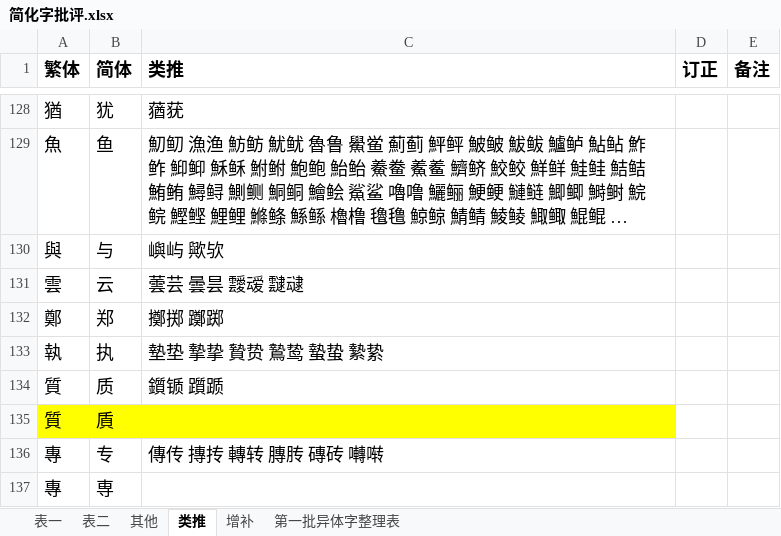
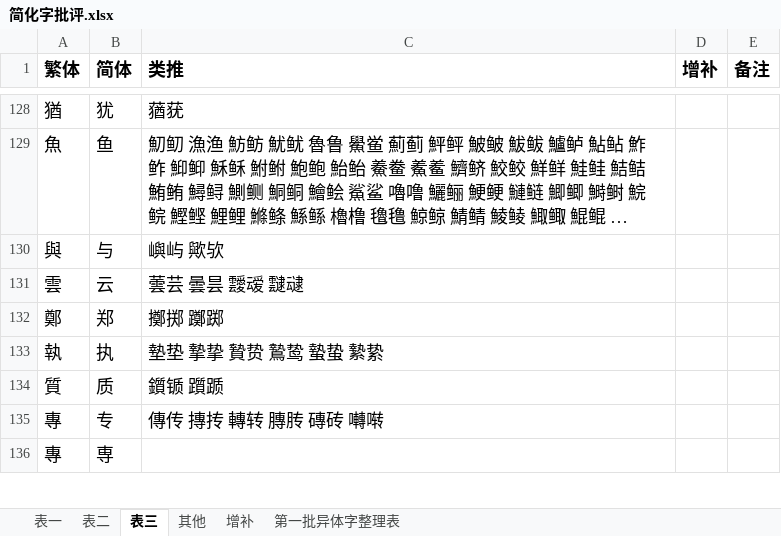
Before and after one commit to dec32/better-simp, an Excel workbook: 简化字批评.xlsx, sheet 表三, drawn as a sheet; only a part is shown, gaps mark what is left out; long unchanged cells end in …; values as stored, in another font and other column widths than the file's, no borders; the diff covers the shown part only; the diff names each change by its address in the sheet, - before the commit and + after, or states it on an @@ line.

```diff
--- a/简化字批评.xlsx (sheet 表三)
+++ b/简化字批评.xlsx (sheet 表三)
-sheet tab: 类推
+sheet tab: 表三
@@ sheet tab order changed: 表一 | 表二 | 表三 | 其他 | 增补 | 第一批异体字整理表 @@
-D1: 订正
+D1: 增补
-row 135: 質 | 貭
```
Also changed, not shown: 8 edited cells and cell formats elsewhere in this sheet, sheet 增补, sheet 其他, sheet 表二, 2 other files.
